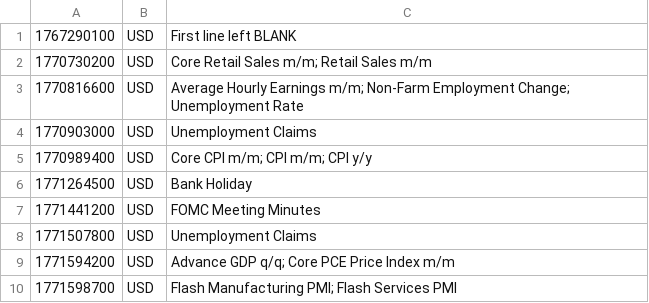
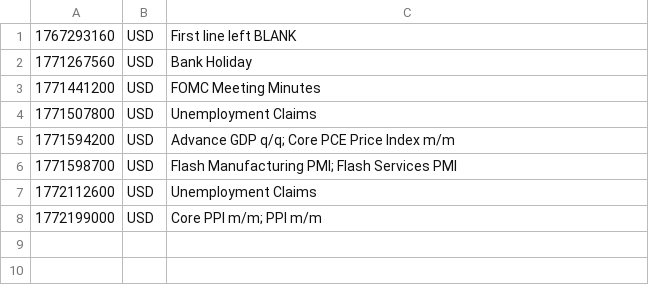
Before and after one commit to PatrickTata/HIN, a CSV file: economic_calendar.csv, drawn as a sheet.

Commit message:
Add files via upload

```diff
--- a/economic_calendar.csv
+++ b/economic_calendar.csv
@@ -1,7 +1,3 @@
-1767290100,USD,First line left BLANK
-1770730200,USD,Core Retail Sales m/m; Retail Sales m/m
-1770816600,USD,Average Hourly Earnings m/m; Non-Farm Employment Change; Unemployment Rate
-1770903000,USD,Unemployment Claims
-1770989400,USD,Core CPI m/m; CPI m/m; CPI y/y
-1771264500,USD,Bank Holiday
+1767293160,USD,First line left BLANK
+1771267560,USD,Bank Holiday
 1771441200,USD,FOMC Meeting Minutes
@@ -10 +6,3 @@
 1771598700,USD,Flash Manufacturing PMI; Flash Services PMI
+1772112600,USD,Unemployment Claims
+1772199000,USD,Core PPI m/m; PPI m/m
```
